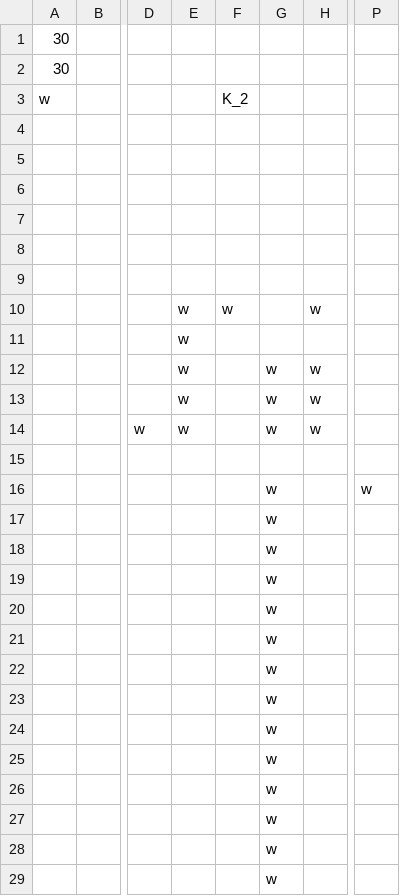
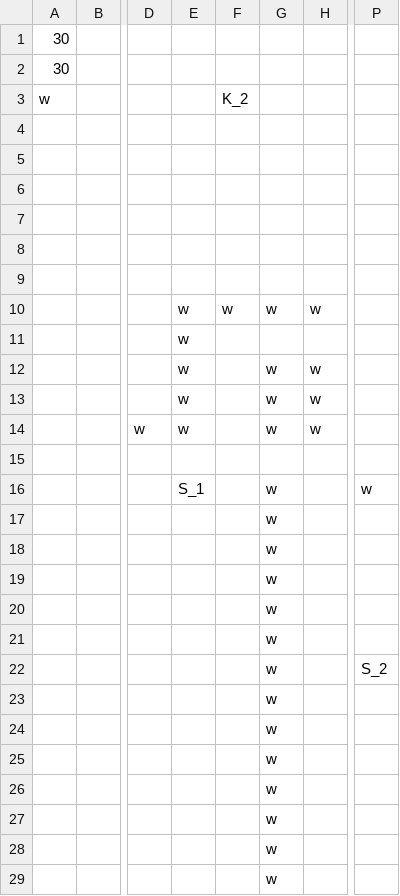
Before and after one commit to BigTony/labirinth-of-doom, a CSV file: src/levels/level1.csv, drawn as a sheet; only a part is shown, gaps mark what is left out; the diff names each change by its address in the sheet, - before the commit and + after, or states it on an @@ line.

```diff
--- a/src/levels/level1.csv
+++ b/src/levels/level1.csv
-G10: (empty)
+G10: w
-E16: (empty)
+E16: S_1
-P22: (empty)
+P22: S_2
```
Also changed, not shown: 2 other files.
